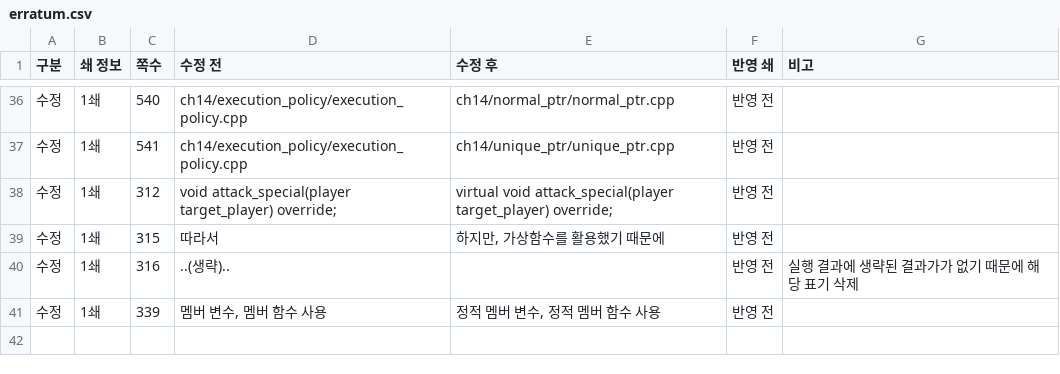
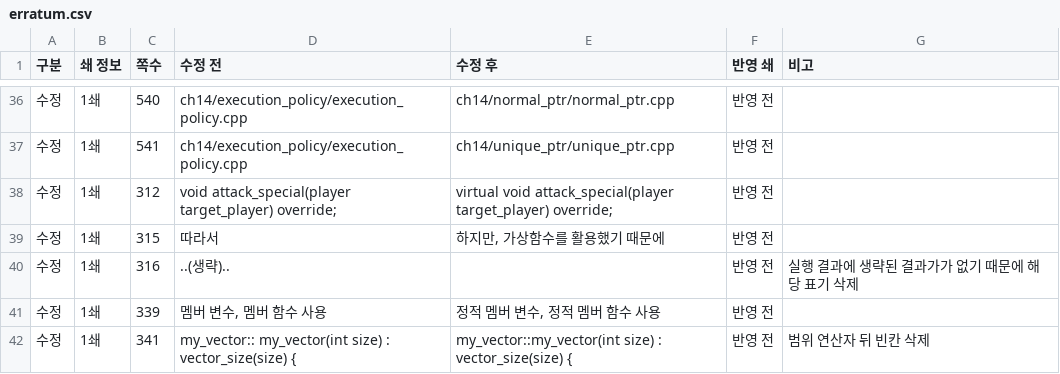
Before and after one commit to mystous/DoItCPP, a CSV file: erratum/erratum.csv, drawn as a sheet; only a part is shown, gaps mark what is left out; the diff names each change by its address in the sheet, - before the commit and + after, or states it on an @@ line.

Commit message:
Update erratum.csv

```diff
--- a/erratum/erratum.csv
+++ b/erratum/erratum.csv
+row 42: 수정 | 1쇄 | 341 | my_vector:: my_vector(int size) : vector_size(size) { | my_vector::my_vector(int size) : vector_size(size) { | 반영 전 | 범위 연산자 뒤 빈칸 삭제
```
